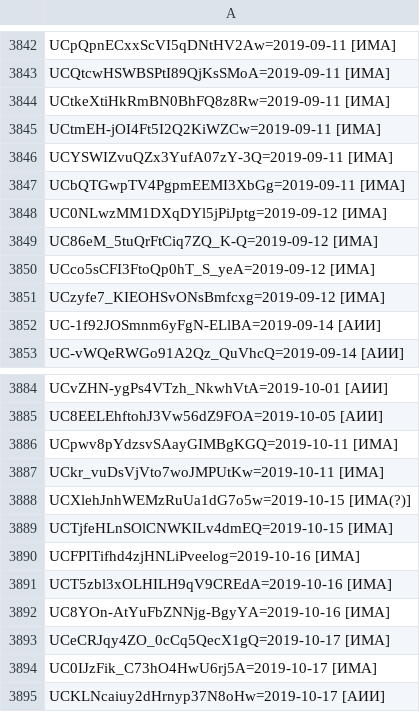
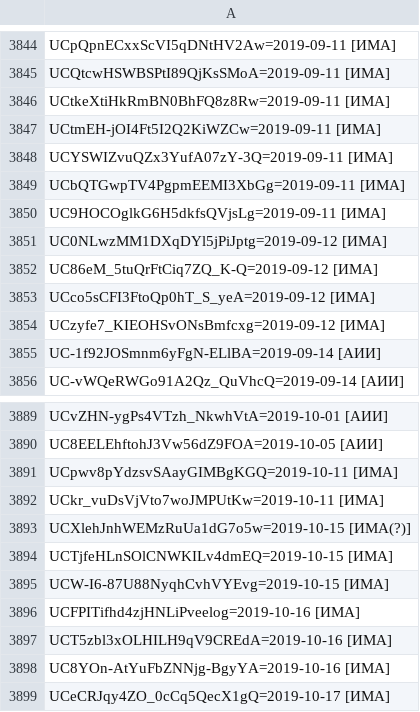
Before and after one commit to FeignedAccomplice/YOUTUBOTS, a CSV file: KB.CSV, drawn as a sheet; only a part is shown, gaps mark what is left out; the shorter side is filled out with more unchanged rows; the diff covers the shown part only; the diff names each change by its address in the sheet, - before the commit and + after, or states it on an @@ line.

```diff
--- a/KB.CSV
+++ b/KB.CSV
+row 3850: UC9HOCOglkG6H5dkfsQVjsLg=2019-09-11 [ИМА]
+row 3895: UCW-I6-87U88NyqhCvhVYEvg=2019-10-15 [ИМА]
```
Also changed, not shown: 11 added rows and 1 edited cell elsewhere in this file.
